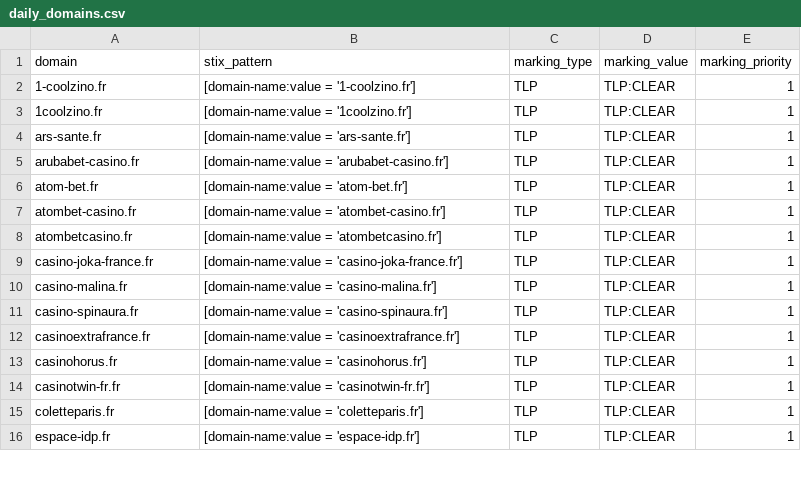
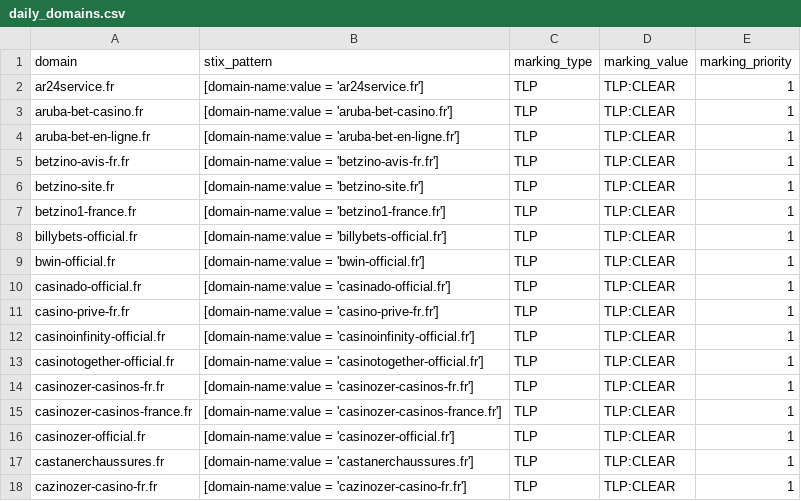
Before and after one commit to DreadFog/red_flag_domains_csv_feed_opencti, a CSV file: daily_domains.csv, drawn as a sheet; only a part is shown; the diff covers the shown part only.

```diff
--- a/daily_domains.csv
+++ b/daily_domains.csv
@@ -1,16 +1,18 @@
 domain,stix_pattern,marking_type,marking_value,marking_priority
-1-coolzino.fr,[domain-name:value = '1-coolzino.fr'],TLP,TLP:CLEAR,1
-1coolzino.fr,[domain-name:value = '1coolzino.fr'],TLP,TLP:CLEAR,1
-ars-sante.fr,[domain-name:value = 'ars-sante.fr'],TLP,TLP:CLEAR,1
-arubabet-casino.fr,[domain-name:value = 'arubabet-casino.fr'],TLP,TLP:CLEAR,1
-atom-bet.fr,[domain-name:value = 'atom-bet.fr'],TLP,TLP:CLEAR,1
-atombet-casino.fr,[domain-name:value = 'atombet-casino.fr'],TLP,TLP:CLEAR,1
-atombetcasino.fr,[domain-name:value = 'atombetcasino.fr'],TLP,TLP:CLEAR,1
-casino-joka-france.fr,[domain-name:value = 'casino-joka-france.fr'],TLP,TLP:CLEAR,1
-casino-malina.fr,[domain-name:value = 'casino-malina.fr'],TLP,TLP:CLEAR,1
-casino-spinaura.fr,[domain-name:value = 'casino-spinaura.fr'],TLP,TLP:CLEAR,1
-casinoextrafrance.fr,[domain-name:value = 'casinoextrafrance.fr'],TLP,TLP:CLEAR,1
-casinohorus.fr,[domain-name:value = 'casinohorus.fr'],TLP,TLP:CLEAR,1
-casinotwin-fr.fr,[domain-name:value = 'casinotwin-fr.fr'],TLP,TLP:CLEAR,1
-coletteparis.fr,[domain-name:value = 'coletteparis.fr'],TLP,TLP:CLEAR,1
-espace-idp.fr,[domain-name:value = 'espace-idp.fr'],TLP,TLP:CLEAR,1
+ar24service.fr,[domain-name:value = 'ar24service.fr'],TLP,TLP:CLEAR,1
+aruba-bet-casino.fr,[domain-name:value = 'aruba-bet-casino.fr'],TLP,TLP:CLEAR,1
+aruba-bet-en-ligne.fr,[domain-name:value = 'aruba-bet-en-ligne.fr'],TLP,TLP:CLEAR,1
+betzino-avis-fr.fr,[domain-name:value = 'betzino-avis-fr.fr'],TLP,TLP:CLEAR,1
+betzino-site.fr,[domain-name:value = 'betzino-site.fr'],TLP,TLP:CLEAR,1
+betzino1-france.fr,[domain-name:value = 'betzino1-france.fr'],TLP,TLP:CLEAR,1
+billybets-official.fr,[domain-name:value = 'billybets-official.fr'],TLP,TLP:CLEAR,1
+bwin-official.fr,[domain-name:value = 'bwin-official.fr'],TLP,TLP:CLEAR,1
+casinado-official.fr,[domain-name:value = 'casinado-official.fr'],TLP,TLP:CLEAR,1
+casino-prive-fr.fr,[domain-name:value = 'casino-prive-fr.fr'],TLP,TLP:CLEAR,1
+casinoinfinity-official.fr,[domain-name:value = 'casinoinfinity-official.fr'],TLP,TLP:CLEAR,1
+casinotogether-official.fr,[domain-name:value = 'casinotogether-official.fr'],TLP,TLP:CLEAR,1
+casinozer-casinos-fr.fr,[domain-name:value = 'casinozer-casinos-fr.fr'],TLP,TLP:CLEAR,1
+casinozer-casinos-france.fr,[domain-name:value = 'casinozer-casinos-france.fr'],TLP,TLP:CLEAR,1
+casinozer-official.fr,[domain-name:value = 'casinozer-official.fr'],TLP,TLP:CLEAR,1
+castanerchaussures.fr,[domain-name:value = 'castanerchaussures.fr'],TLP,TLP:CLEAR,1
+cazinozer-casino-fr.fr,[domain-name:value = 'cazinozer-casino-fr.fr'],TLP,TLP:CLEAR,1
```
Also changed, not shown: 6 added rows and 50 edited cells elsewhere in this file.
